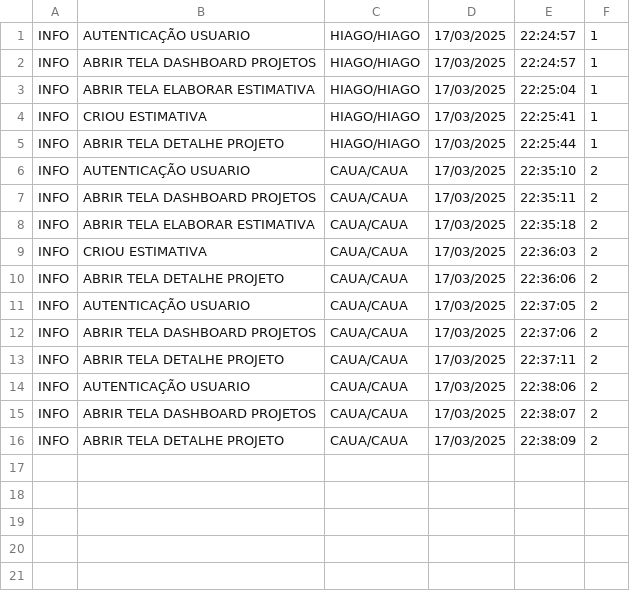
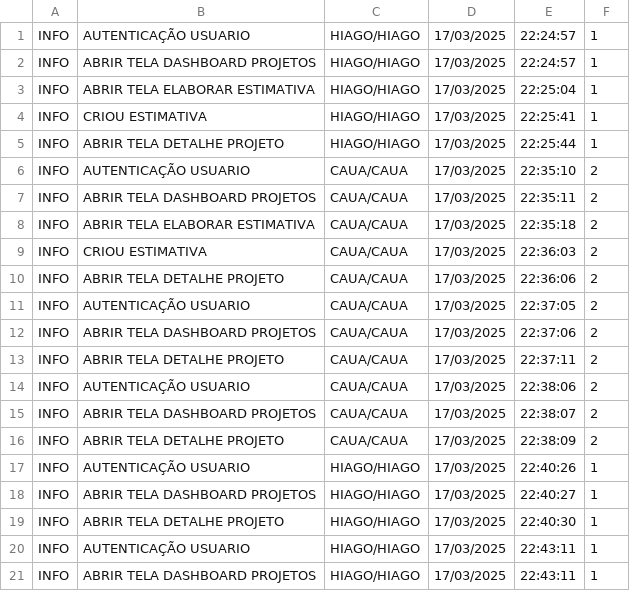
Before and after one commit to HiagoScierry/estimativa-projeto, a CSV file: src/temp/logCsv/log.csv, drawn as a sheet.

Commit message:
ajuste dashboard

```diff
--- a/src/temp/logCsv/log.csv
+++ b/src/temp/logCsv/log.csv
@@ -16 +16,6 @@ INFO; ABRIR TELA DASHBOARD PROJETOS; CAUA/CAUA; 17/03/2025; 22:38:07; 2
 INFO; ABRIR TELA DETALHE PROJETO; CAUA/CAUA; 17/03/2025; 22:38:09; 2
+INFO; AUTENTICAÇÃO USUARIO; HIAGO/HIAGO; 17/03/2025; 22:40:26; 1
+INFO; ABRIR TELA DASHBOARD PROJETOS; HIAGO/HIAGO; 17/03/2025; 22:40:27; 1
+INFO; ABRIR TELA DETALHE PROJETO; HIAGO/HIAGO; 17/03/2025; 22:40:30; 1
+INFO; AUTENTICAÇÃO USUARIO; HIAGO/HIAGO; 17/03/2025; 22:43:11; 1
+INFO; ABRIR TELA DASHBOARD PROJETOS; HIAGO/HIAGO; 17/03/2025; 22:43:11; 1
```
Also changed, not shown: 1 other file.
